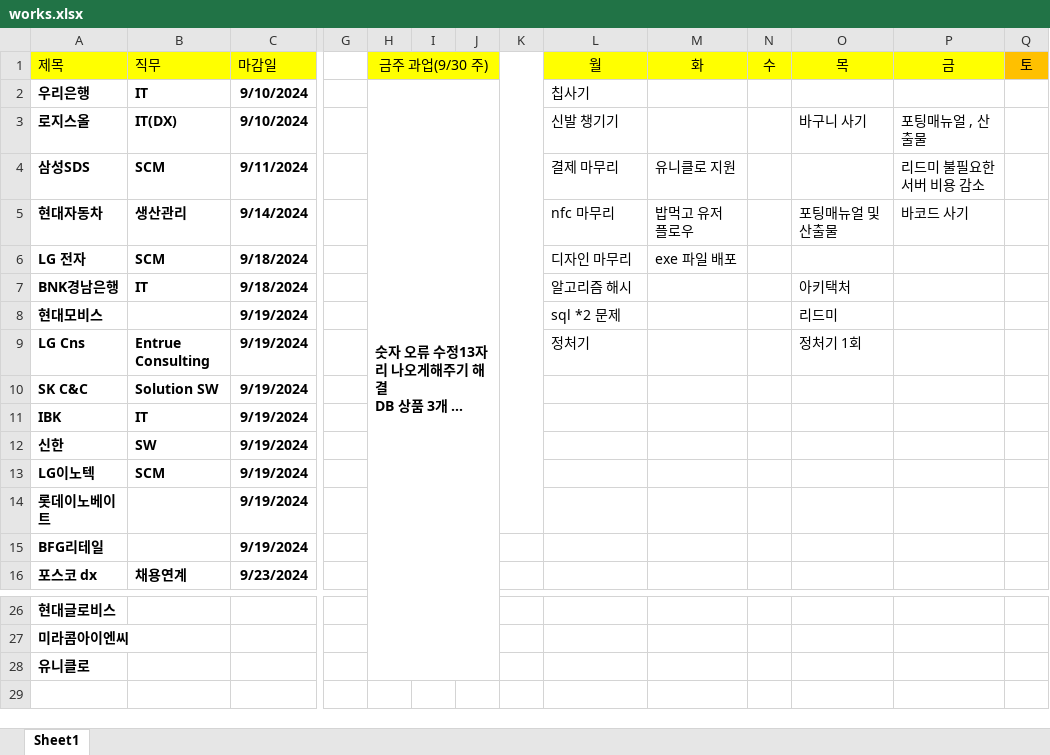
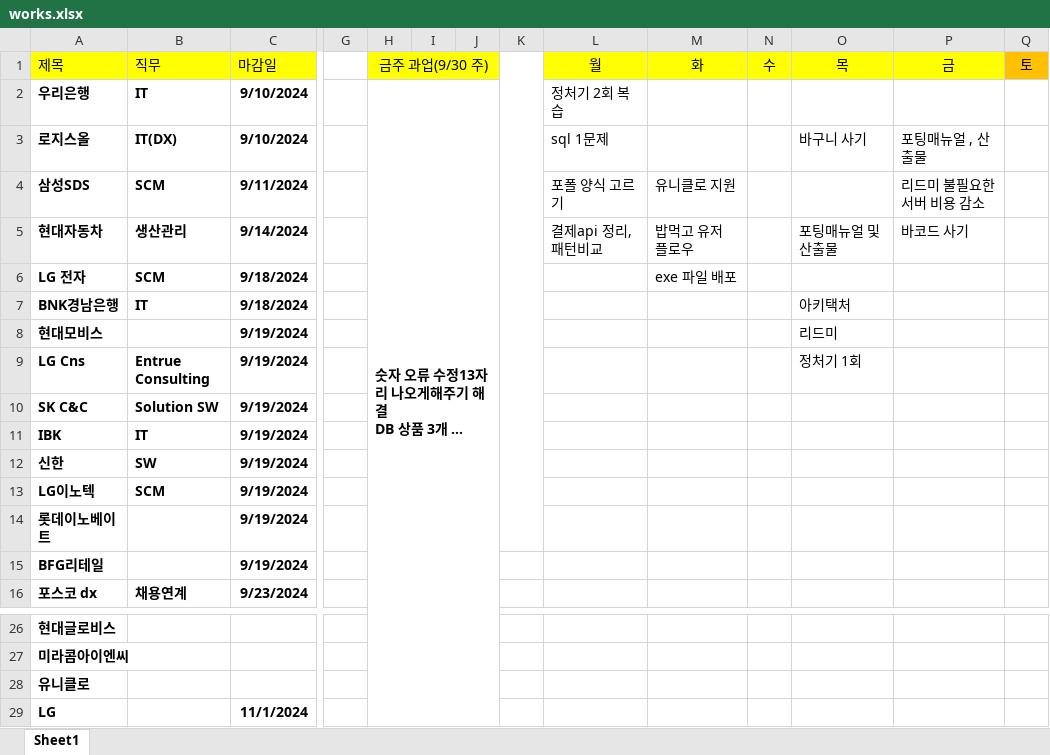
Before and after one commit to yuseok01/itgorae, an Excel workbook: works.xlsx, sheet Sheet1, drawn as a sheet; only a part is shown, gaps mark what is left out; long unchanged cells end in …; values as stored, in another font and other column widths than the file's, no borders; rows hold the shown columns only; the diff names each change by its address in the sheet, - before the commit and + after, or states it on an @@ line.

Commit message:
1014

```diff
--- a/works.xlsx (sheet Sheet1)
+++ b/works.xlsx (sheet Sheet1)
-L2 (월): 칩사기
+L2 (월): 정처기 2회 복습
-L3 (월): 신발 챙기기
+L3 (월): sql 1문제
-L4 (월): 결제 마무리
+L4 (월): 포폴 양식 고르기
-L5 (월): nfc 마무리
+L5 (월): 결제api 정리, 패턴비교
-L6 (월): 디자인 마무리
+L6 (월): (empty)
-L7 (월): 알고리즘 해시
+L7 (월): (empty)
-L8 (월): sql *2 문제
+L8 (월): (empty)
-L9 (월): 정처기
+L9 (월): (empty)
+row 29: LG |  | 11/1/2024
```
